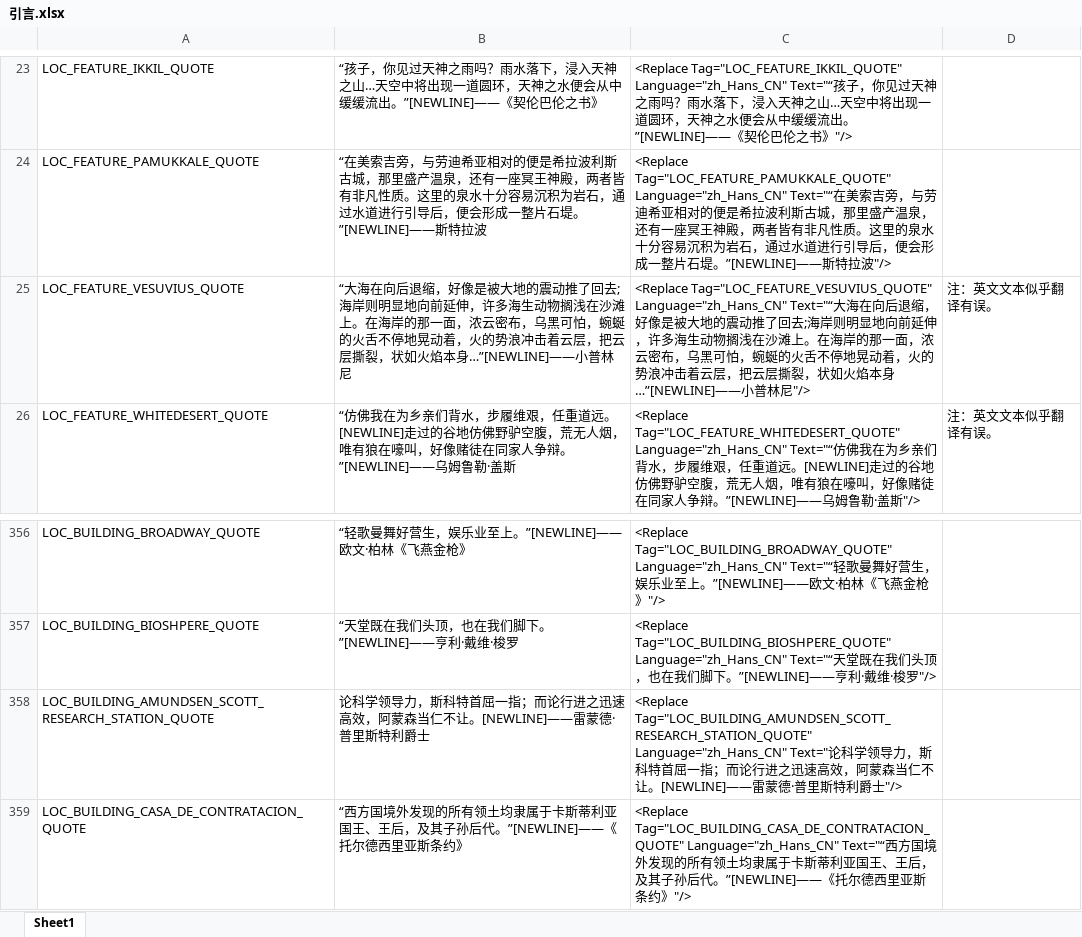
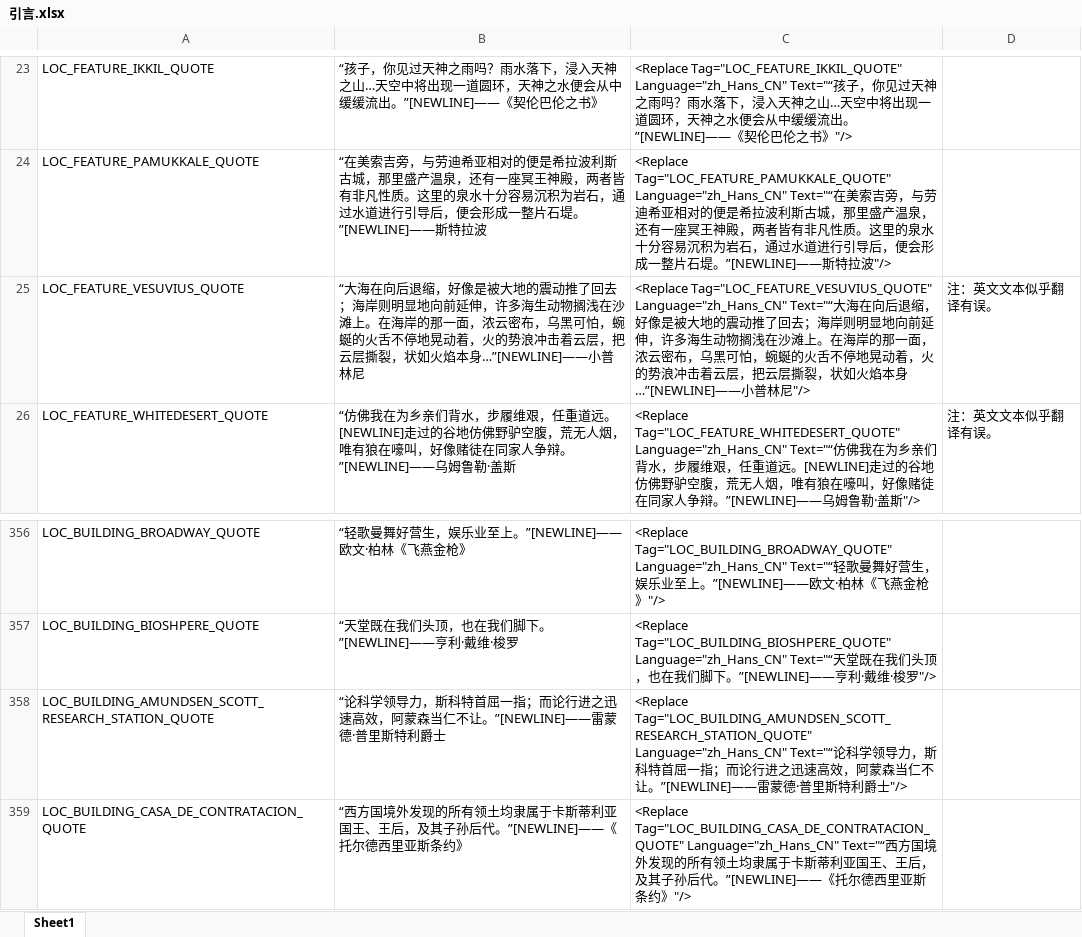
Before and after one commit to dwughjsd/Sistine_civ6mod, an Excel workbook: 文档/本地化修正/引言.xlsx, sheet Sheet1, drawn as a sheet; only a part is shown, gaps mark what is left out; values as stored, in another font and other column widths than the file's, no borders; the diff names each change by its address in the sheet, - before the commit and + after, or states it on an @@ line.

Commit message:
Some text updates

```diff
--- a/文档/本地化修正/引言.xlsx (sheet Sheet1)
+++ b/文档/本地化修正/引言.xlsx (sheet Sheet1)
-B25: …推了回去;海岸则明…
+B25: …推了回去；海岸则明…
-C25: …推了回去;海岸则明…
+C25: …推了回去；海岸则明…
-B358: 论科学领导力，斯科特首屈一指；而论行进之迅速高效，阿蒙森当仁不让。[NEWLINE]——雷蒙德·…
+B358: “论科学领导力，斯科特首屈一指；而论行进之迅速高效，阿蒙森当仁不让。”[NEWLINE]——雷蒙德·…
-C358: …Tag="LOC_BUILDING_AMUNDSEN_SCOTT_RESEARCH_STATION_QUOTE" Language="zh_Hans_CN" Text="论科学领导力，斯科特首屈一指；而论行进之迅速高效，阿蒙森当仁不让。[NEWLINE]——雷蒙…
+C358: …Tag="LOC_BUILDING_AMUNDSEN_SCOTT_RESEARCH_STATION_QUOTE" Language="zh_Hans_CN" Text="“论科学领导力，斯科特首屈一指；而论行进之迅速高效，阿蒙森当仁不让。”[NEWLINE]——雷蒙…
```
Also changed, not shown: 2 other files.
